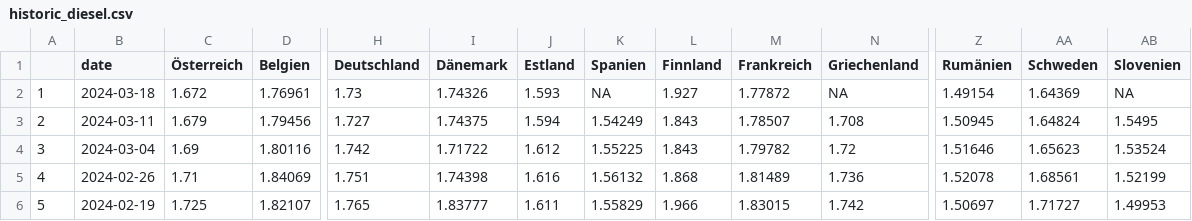
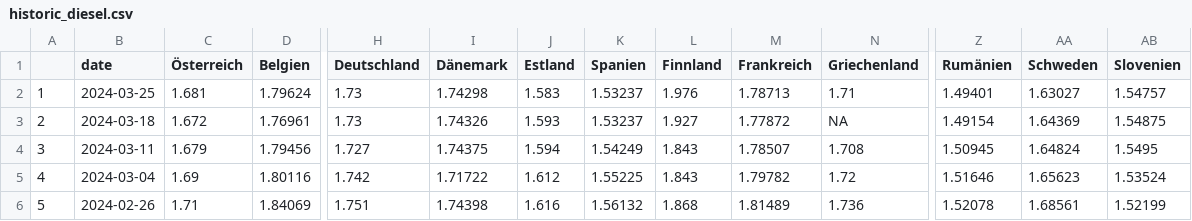
Before and after one commit to dstDatenjournalismus/2022-09-energieDashboard, a CSV file: R/output/weekly_fuel_prices/historic/historic_diesel.csv, drawn as a sheet; only a part is shown, gaps mark what is left out; the shorter side is filled out with more unchanged rows; addresses are those after the commit; rows hold the shown columns only; the diff names each change by its address in the sheet, - before the commit and + after, or states it on an @@ line.

```diff
--- a/R/output/weekly_fuel_prices/historic/historic_diesel.csv
+++ b/R/output/weekly_fuel_prices/historic/historic_diesel.csv
+row 2: 1 | 2024-03-25 | 1.681 | 1.79624 | 1.73 | 1.74298 | 1.583 | 1.53237 | 1.976 | 1.78713 | 1.71 | 1.49401 | 1.63027 | 1.54757
@@ column A renumbered from row 3 down @@
-K3 (Spanien): NA
+K3 (Spanien): 1.53237
-AB3 (Slovenien): NA
+AB3 (Slovenien): 1.54875
```
